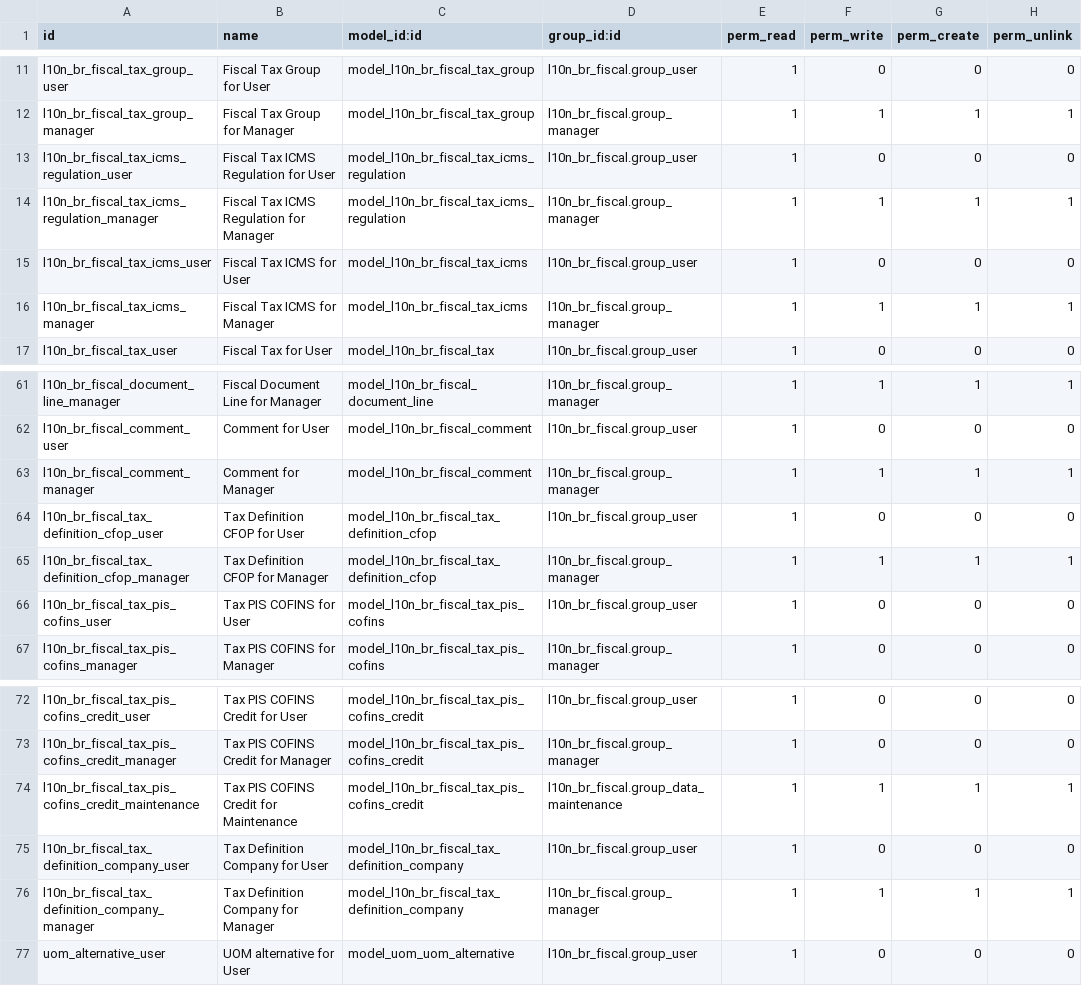
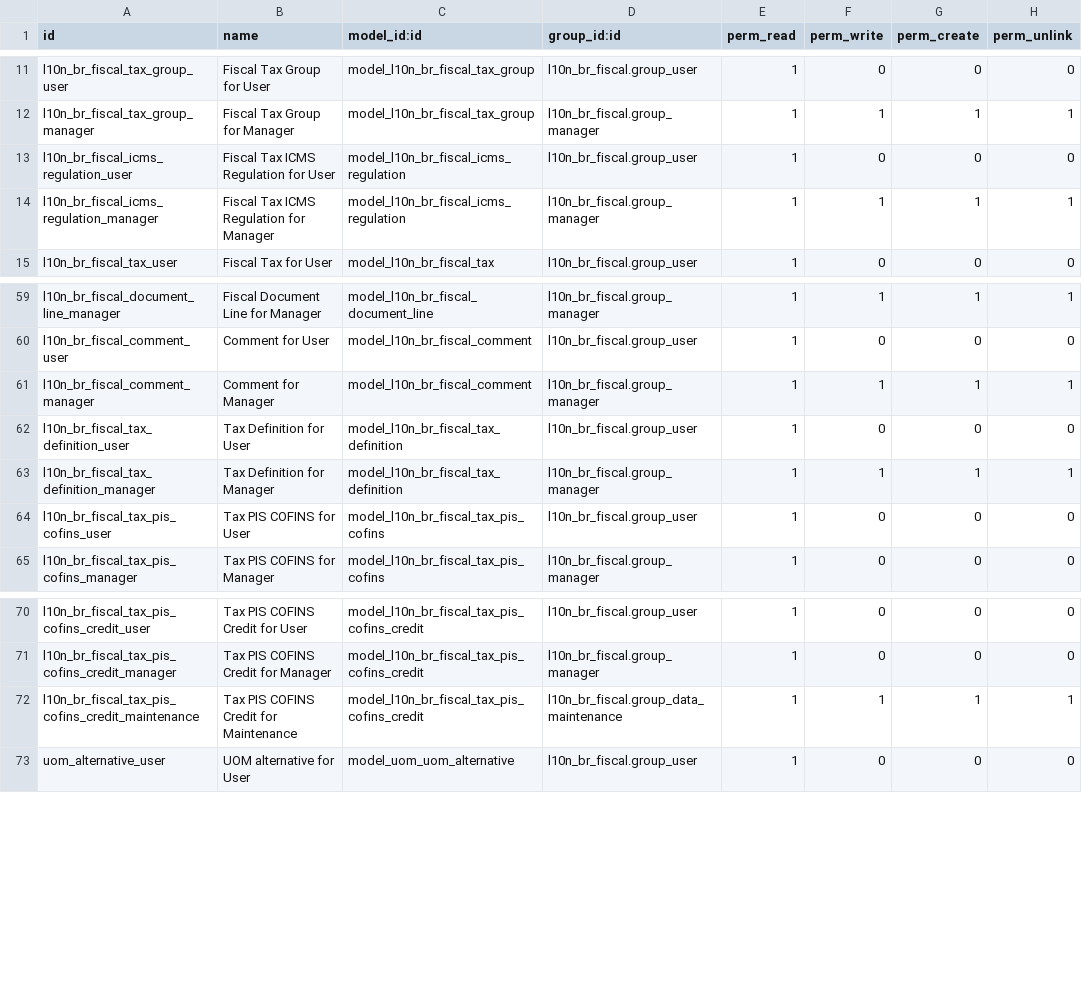
Before and after one commit to odoo-brazil/l10n-brazil, a CSV file: l10n_br_fiscal/security/ir.model.access.csv, drawn as a sheet; only a part is shown, gaps mark what is left out.

Commit message:
[ADD] ICMS regulation

```diff
--- a/l10n_br_fiscal/security/ir.model.access.csv
+++ b/l10n_br_fiscal/security/ir.model.access.csv
@@ -12,6 +12,4 @@
 "l10n_br_fiscal_tax_group_manager","Fiscal Tax Group for Manager","model_l10n_br_fiscal_tax_group","l10n_br_fiscal.group_manager",1,1,1,1
-"l10n_br_fiscal_tax_icms_regulation_user","Fiscal Tax ICMS Regulation for User","model_l10n_br_fiscal_tax_icms_regulation","l10n_br_fiscal.group_user",1,0,0,0
-"l10n_br_fiscal_tax_icms_regulation_manager","Fiscal Tax ICMS Regulation for Manager","model_l10n_br_fiscal_tax_icms_regulation","l10n_br_fiscal.group_manager",1,1,1,1
-"l10n_br_fiscal_tax_icms_user","Fiscal Tax ICMS for User","model_l10n_br_fiscal_tax_icms","l10n_br_fiscal.group_user",1,0,0,0
-"l10n_br_fiscal_tax_icms_manager","Fiscal Tax ICMS for Manager","model_l10n_br_fiscal_tax_icms","l10n_br_fiscal.group_manager",1,1,1,1
+"l10n_br_fiscal_icms_regulation_user","Fiscal Tax ICMS Regulation for User","model_l10n_br_fiscal_icms_regulation","l10n_br_fiscal.group_user",1,0,0,0
+"l10n_br_fiscal_icms_regulation_manager","Fiscal Tax ICMS Regulation for Manager","model_l10n_br_fiscal_icms_regulation","l10n_br_fiscal.group_manager",1,1,1,1
 "l10n_br_fiscal_tax_user","Fiscal Tax for User","model_l10n_br_fiscal_tax","l10n_br_fiscal.group_user",1,0,0,0
@@ -63,4 +61,4 @@
 "l10n_br_fiscal_comment_manager","Comment for Manager","model_l10n_br_fiscal_comment","l10n_br_fiscal.group_manager",1,1,1,1
-"l10n_br_fiscal_tax_definition_cfop_user","Tax Definition CFOP for User","model_l10n_br_fiscal_tax_definition_cfop","l10n_br_fiscal.group_user",1,0,0,0
-"l10n_br_fiscal_tax_definition_cfop_manager","Tax Definition CFOP for Manager","model_l10n_br_fiscal_tax_definition_cfop","l10n_br_fiscal.group_manager",1,1,1,1
+"l10n_br_fiscal_tax_definition_user","Tax Definition for User","model_l10n_br_fiscal_tax_definition","l10n_br_fiscal.group_user",1,0,0,0
+"l10n_br_fiscal_tax_definition_manager","Tax Definition for Manager","model_l10n_br_fiscal_tax_definition","l10n_br_fiscal.group_manager",1,1,1,1
 "l10n_br_fiscal_tax_pis_cofins_user","Tax PIS COFINS for User","model_l10n_br_fiscal_tax_pis_cofins","l10n_br_fiscal.group_user",1,0,0,0
@@ -74,4 +72,2 @@
 "l10n_br_fiscal_tax_pis_cofins_credit_maintenance","Tax PIS COFINS Credit for Maintenance","model_l10n_br_fiscal_tax_pis_cofins_credit","l10n_br_fiscal.group_data_maintenance",1,1,1,1
-"l10n_br_fiscal_tax_definition_company_user","Tax Definition Company for User","model_l10n_br_fiscal_tax_definition_company","l10n_br_fiscal.group_user",1,0,0,0
-"l10n_br_fiscal_tax_definition_company_manager","Tax Definition Company for Manager","model_l10n_br_fiscal_tax_definition_company","l10n_br_fiscal.group_manager",1,1,1,1
 "uom_alternative_user","UOM alternative for User","model_uom_uom_alternative","l10n_br_fiscal.group_user",1,0,0,0
```
Also changed, not shown: 7 other files.
